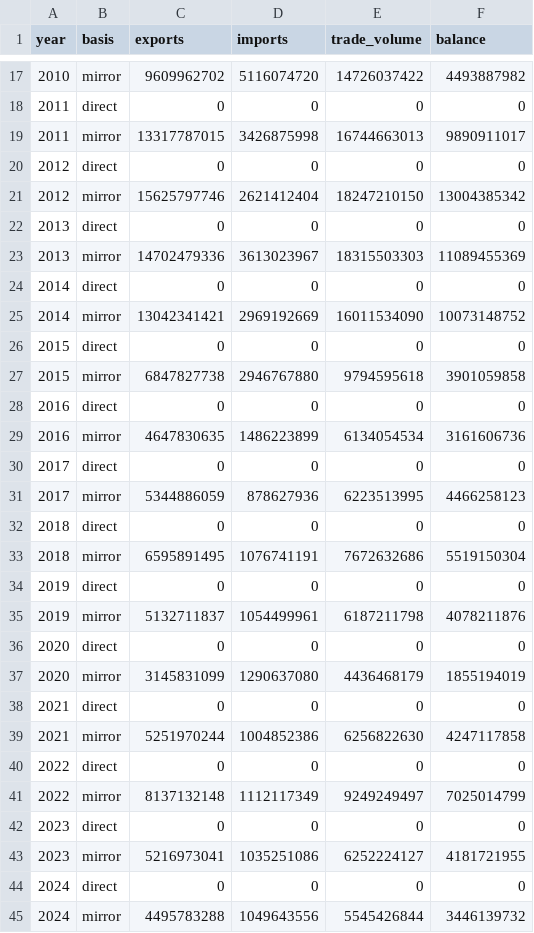
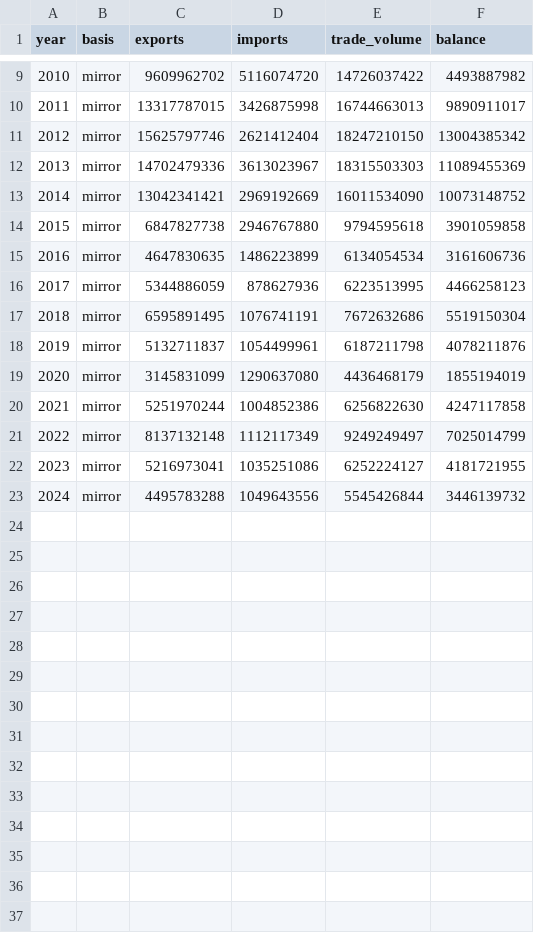
Before and after one commit to joaquimrcarvalho/cipf-comtrade, a CSV file: site/src/data/guine-equatorial_trade_balance_2003-2024.csv, drawn as a sheet; only a part is shown, gaps mark what is left out; the diff covers the shown part only; the diff names each change by its address in the sheet, - before the commit and + after, or states it on an @@ line.

```diff
--- a/site/src/data/guine-equatorial_trade_balance_2003-2024.csv
+++ b/site/src/data/guine-equatorial_trade_balance_2003-2024.csv
-row 18: 2011 | direct | 0 | 0 | 0 | 0
-row 20: 2012 | direct | 0 | 0 | 0 | 0
-row 22: 2013 | direct | 0 | 0 | 0 | 0
-row 24: 2014 | direct | 0 | 0 | 0 | 0
-row 26: 2015 | direct | 0 | 0 | 0 | 0
-row 28: 2016 | direct | 0 | 0 | 0 | 0
-row 30: 2017 | direct | 0 | 0 | 0 | 0
-row 32: 2018 | direct | 0 | 0 | 0 | 0
-row 34: 2019 | direct | 0 | 0 | 0 | 0
-row 36: 2020 | direct | 0 | 0 | 0 | 0
-row 38: 2021 | direct | 0 | 0 | 0 | 0
-row 40: 2022 | direct | 0 | 0 | 0 | 0
-row 42: 2023 | direct | 0 | 0 | 0 | 0
-row 44: 2024 | direct | 0 | 0 | 0 | 0
```
Also changed, not shown: 8 removed rows elsewhere in this file, site/src/data/angola_trade_balance_2003-2024.csv, site/src/data/guine-bissau_trade_balance_2003-2024.csv, 14 other files.
